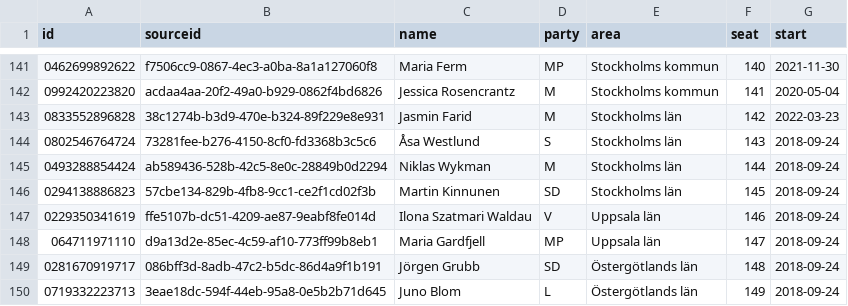
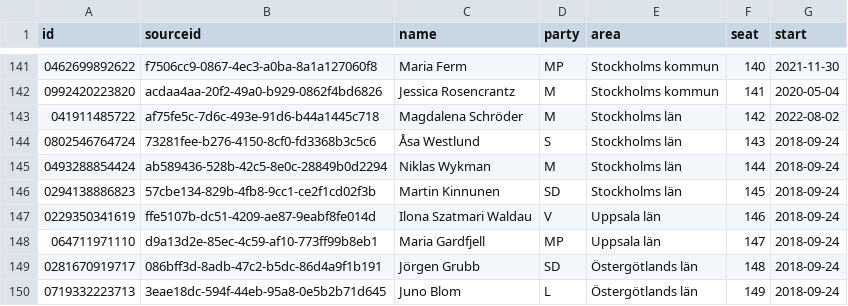
Before and after one commit to every-politician-scrapers/sweden-riksdag-api-current, a CSV file: data/official.csv, drawn as a sheet; only a part is shown, gaps mark what is left out.

```diff
--- a/data/official.csv
+++ b/data/official.csv
@@ -142,3 +142,3 @@ id,sourceid,name,party,area,seat,start
 0992420223820,acdaa4aa-20f2-49a0-b929-0862f4bd6826,Jessica Rosencrantz,M,Stockholms kommun,141,2020-05-04
-0833552896828,38c1274b-b3d9-470e-b324-89f229e8e931,Jasmin Farid,M,Stockholms län,142,2022-03-23
+041911485722,af75fe5c-7d6c-493e-91d6-b44a1445c718,Magdalena Schröder,M,Stockholms län,142,2022-08-02
 0802546764724,73281fee-b276-4150-8cf0-fd3368b3c5c6,Åsa Westlund,S,Stockholms län,143,2018-09-24
```
Also changed, not shown: data/wikidata.csv.
